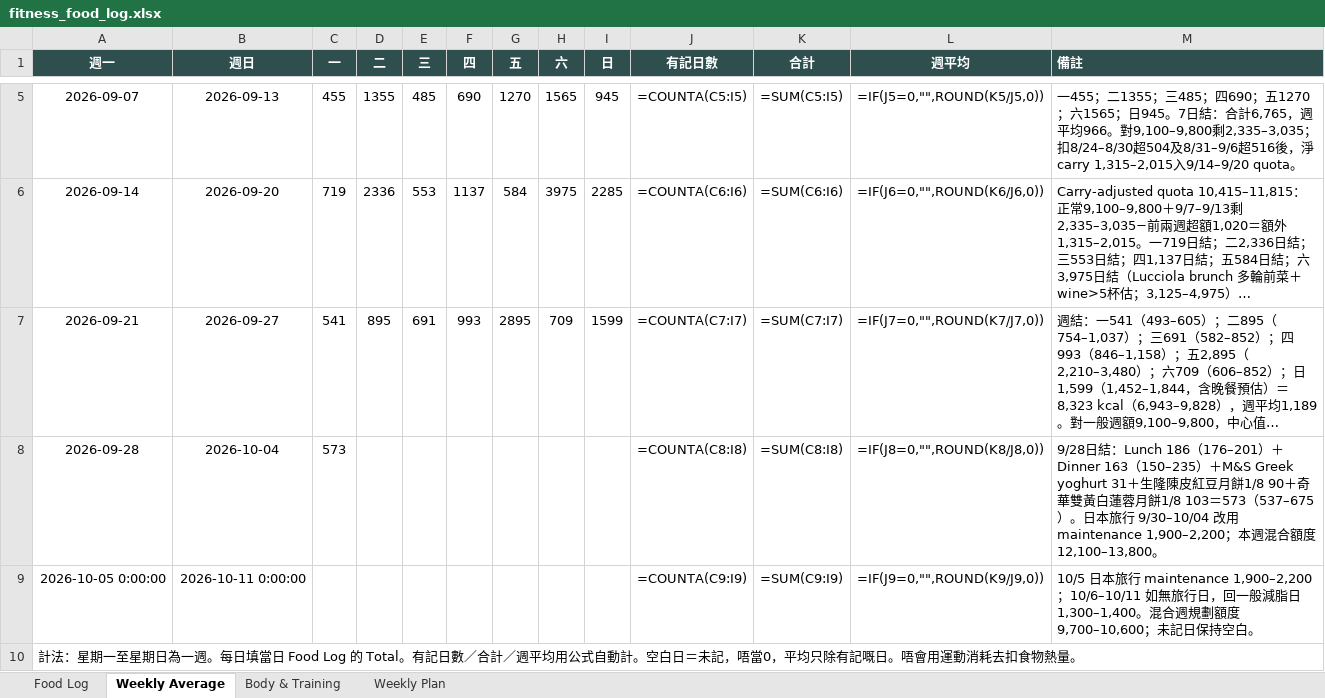
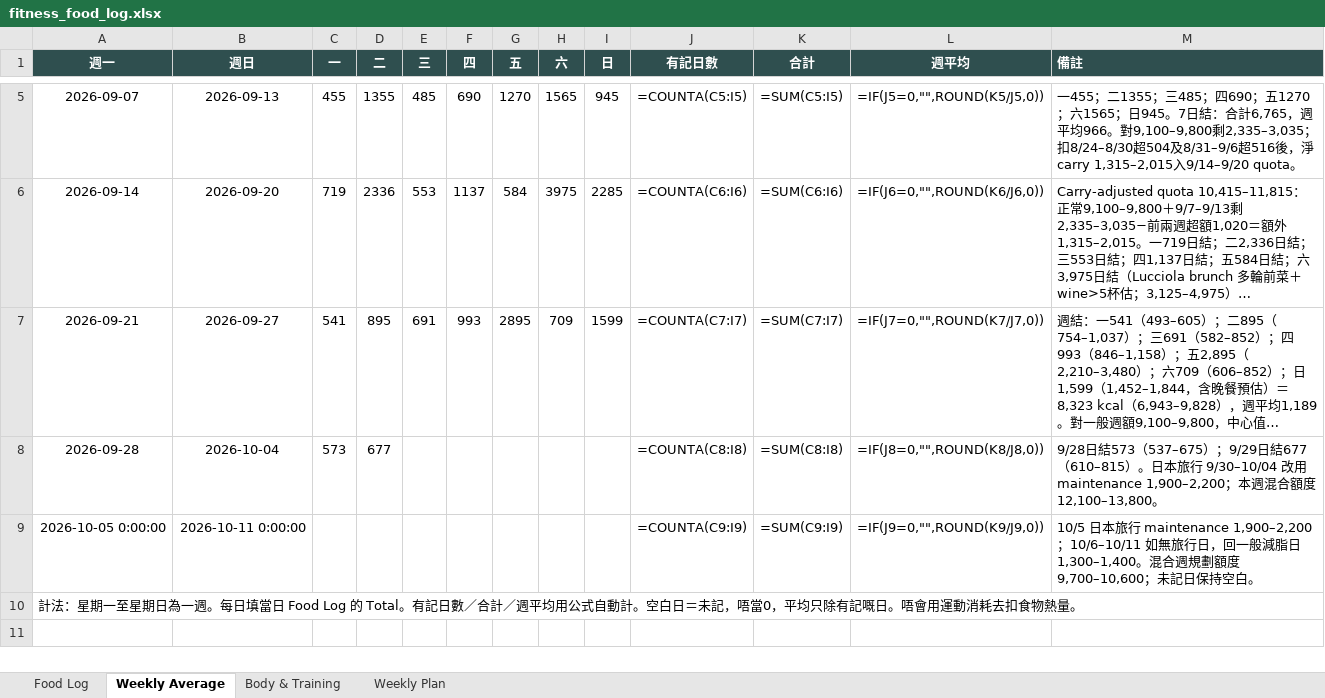
Before and after one commit to buzz-knittinpix/melodycheng622-cmyk.github.io, an Excel workbook: data/fitness_food_log.xlsx, sheet Weekly Average, drawn as a sheet; only a part is shown, gaps mark what is left out; long unchanged cells end in …; values as stored, in another font and other column widths than the file's, no borders; formulas without a stored value are shown as written; the diff names each change by its address in the sheet, - before the commit and + after, or states it on an @@ line.

```diff
--- a/data/fitness_food_log.xlsx (sheet Weekly Average)
+++ b/data/fitness_food_log.xlsx (sheet Weekly Average)
-D8 (二): (empty)
+D8 (二): 677
-M8 (備註): …日結：Lunch 186（176–201）＋Dinner 163（150–235）＋M&S Greek yoghurt 31＋生隆陳皮紅豆月餅1/8 90＋奇華雙黃白蓮蓉月餅1/8 103＝573（537–675）。…
+M8 (備註): …日結573（537–675）；9/29日結677（610–815）。…
```
Also changed, not shown: sheet Food Log, 4 other files.
